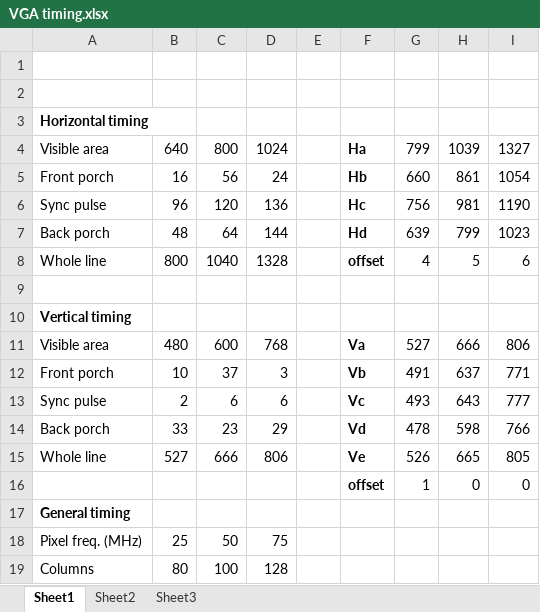
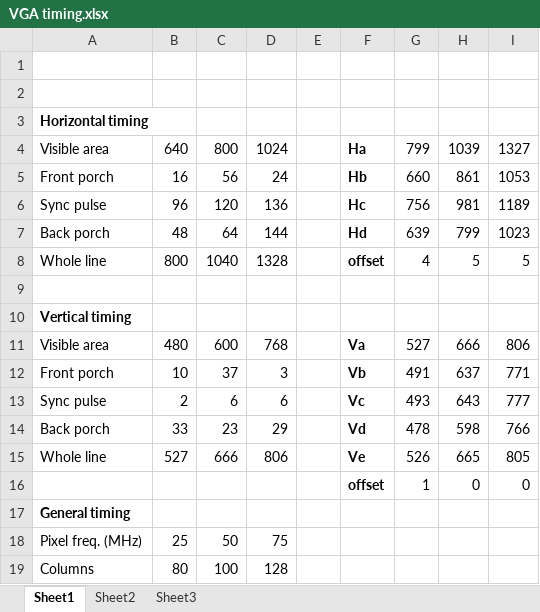
Before and after one commit to Anding/N.I.G.E.-Machine, an Excel workbook: Resources/VGA timing.xlsx, sheet Sheet1, drawn as a sheet; values as stored, in another font and other column widths than the file's, no borders; the diff names each change by its address in the sheet, - before the commit and + after, or states it on an @@ line.

```diff
--- a/Resources/VGA timing.xlsx (sheet Sheet1)
+++ b/Resources/VGA timing.xlsx (sheet Sheet1)
-I5: 1054
+I5: 1053
-I6: 1190
+I6: 1189
-I8: 6
+I8: 5
```
Also changed, not shown: 9 other files.
